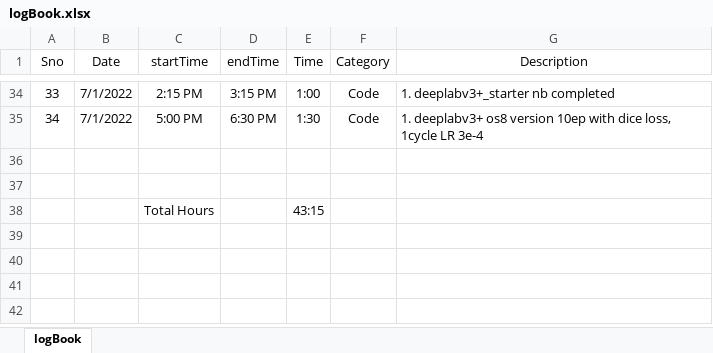
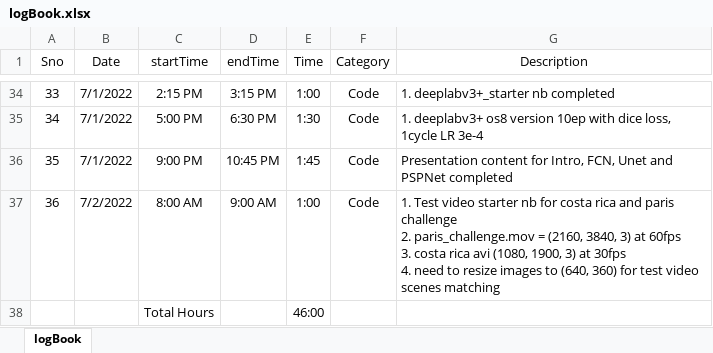
Before and after one commit to suryajayaraman/Semantic-Segmentation-using-Deep-Learning, an Excel workbook: logBook.xlsx, sheet logBook, drawn as a sheet; only a part is shown, gaps mark what is left out; values as stored, in another font and other column widths than the file's, no borders; ↵ is a line break in a cell; the diff names each change by its address in the sheet, - before the commit and + after, or states it on an @@ line.

Commit message:
updated entries till 2nd July morning 9am

```diff
--- a/logBook.xlsx (sheet logBook)
+++ b/logBook.xlsx (sheet logBook)
-row 36: (empty)
+row 36: 35 | 7/1/2022 | 9:00 PM | 10:45 PM | 1:45 | Code | Presentation content for Intro, FCN, Unet and PSPNet completed
-row 37: (empty)
+row 37: 36 | 7/2/2022 | 8:00 AM | 9:00 AM | 1:00 | Code | 1. Test video starter nb for costa rica and paris challenge ↵ 2. paris_challenge.mov = (2160, 3840, 3) at 60fps ↵ 3. costa rica avi (1080, 1900, 3) at 30fps ↵ 4. need to resize images to (640, 360) for test video scenes matching
-E38 (Time): 43:15
+E38 (Time): 46:00
```
